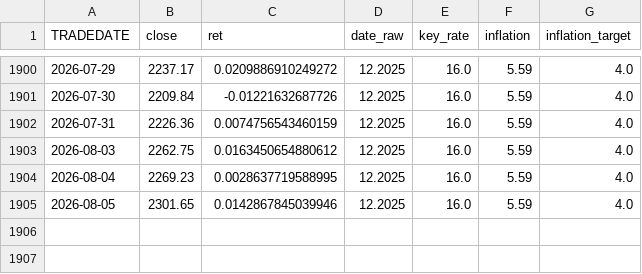
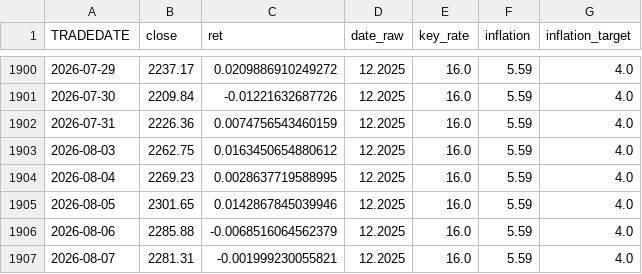
Before and after one commit to Eg0Mak/barren-plateau-volatility, a CSV file: data/data.csv, drawn as a sheet; only a part is shown, gaps mark what is left out; the diff names each change by its address in the sheet, - before the commit and + after, or states it on an @@ line.

```diff
--- a/data/data.csv
+++ b/data/data.csv
+row 1906: 2026-08-06 | 2285.88 | -0.0068516064562379 | 12.2025 | 16.0 | 5.59 | 4.0
+row 1907: 2026-08-07 | 2281.31 | -0.001999230055821 | 12.2025 | 16.0 | 5.59 | 4.0
```
Also changed, not shown: data/quotes_raw.csv, 39 other files.
